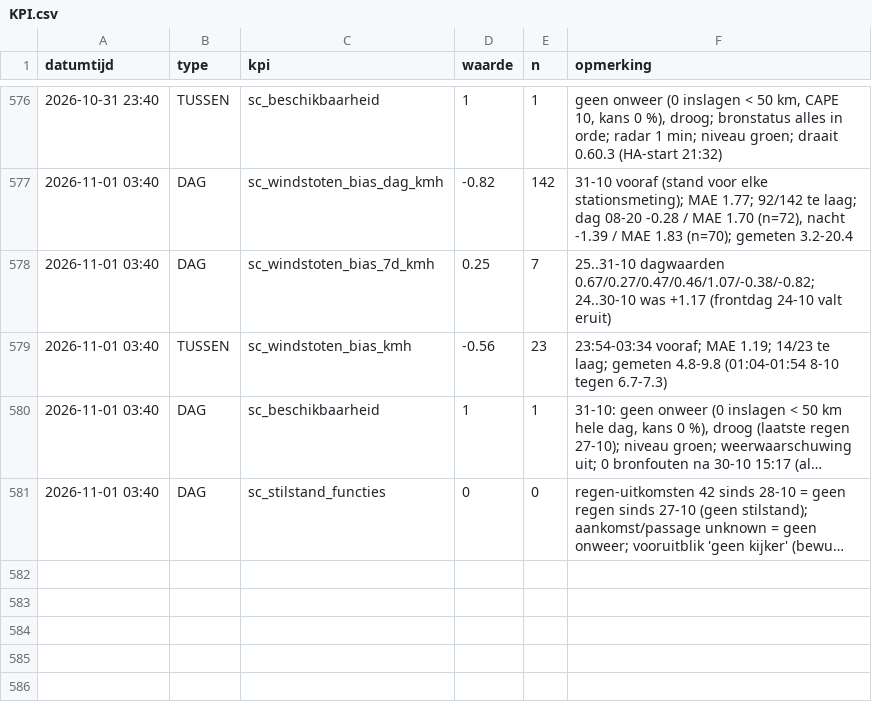
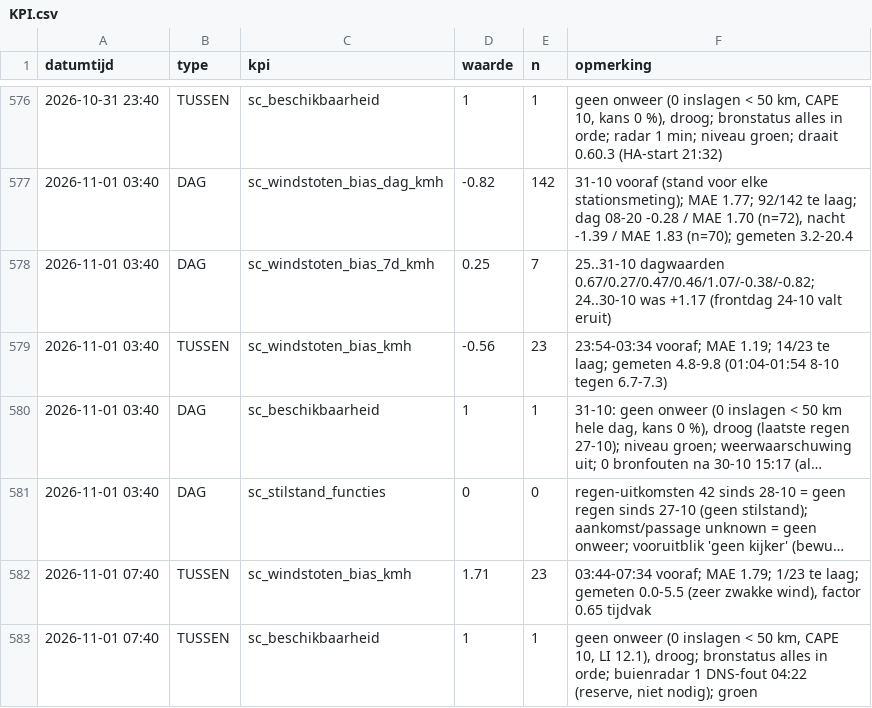
Before and after one commit to Roedie84/StormchaseNL, a CSV file: KPI.csv, drawn as a sheet; only a part is shown, gaps mark what is left out; long unchanged cells end in …; the diff names each change by its address in the sheet, - before the commit and + after, or states it on an @@ line.

```diff
--- a/KPI.csv
+++ b/KPI.csv
+row 582: 2026-11-01 07:40 | TUSSEN | sc_windstoten_bias_kmh | 1.71 | 23 | 03:44-07:34 vooraf; MAE 1.79; 1/23 te laag; gemeten 0.0-5.5 (zeer zwakke wind), factor 0.65 tijdvak
+row 583: 2026-11-01 07:40 | TUSSEN | sc_beschikbaarheid | 1 | 1 | geen onweer (0 inslagen < 50 km, CAPE 10, LI 12.1), droog; bronstatus alles in orde; buienradar 1 DNS-fout 04:22 (reserve, niet nodig); groen
```
Also changed, not shown: 1 other file.
